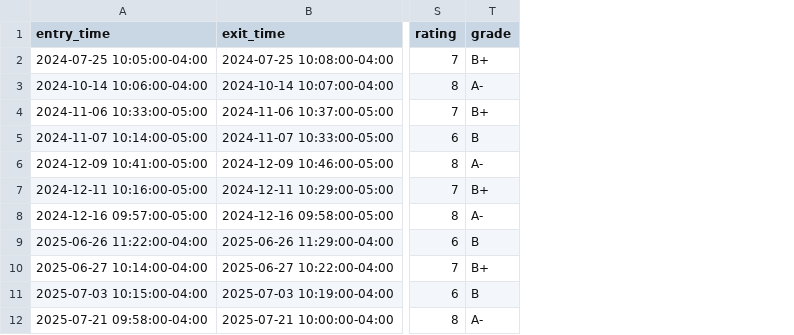
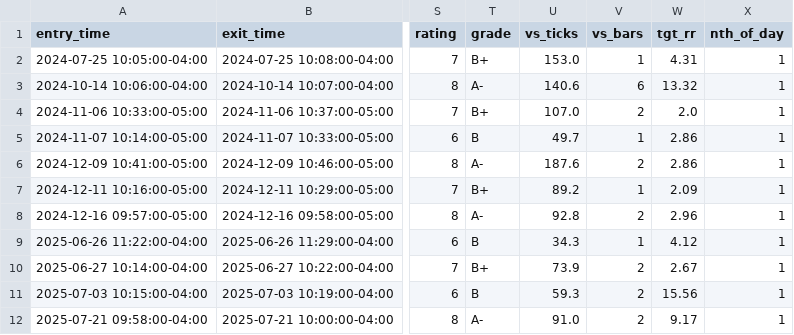
Before and after one commit to vpchaume-ship-it/Trading-OS, a CSV file: data/trades_current.csv, drawn as a sheet; only a part is shown, gaps mark what is left out; the diff names each change by its address in the sheet, - before the commit and + after, or states it on an @@ line.

```diff
--- a/data/trades_current.csv
+++ b/data/trades_current.csv
+column U (vs_ticks), rows 2-12: 153.0 | 140.6 | 107.0 | 49.7 | 187.6 | 89.2 | 92.8 | 34.3 | 73.9 | 59.3 | 91.0
+column V (vs_bars), rows 2-12: 1 | 6 | 2 | 1 | 2 | 1 | 2 | 1 | 2 | 2 | 2
+column W (tgt_rr), rows 2-12: 4.31 | 13.32 | 2.0 | 2.86 | 2.86 | 2.09 | 2.96 | 4.12 | 2.67 | 15.56 | 9.17
+column X (nth_of_day), rows 2-12: all 1
```
Also changed, not shown: data/strategy_history.csv, 12 other files.
